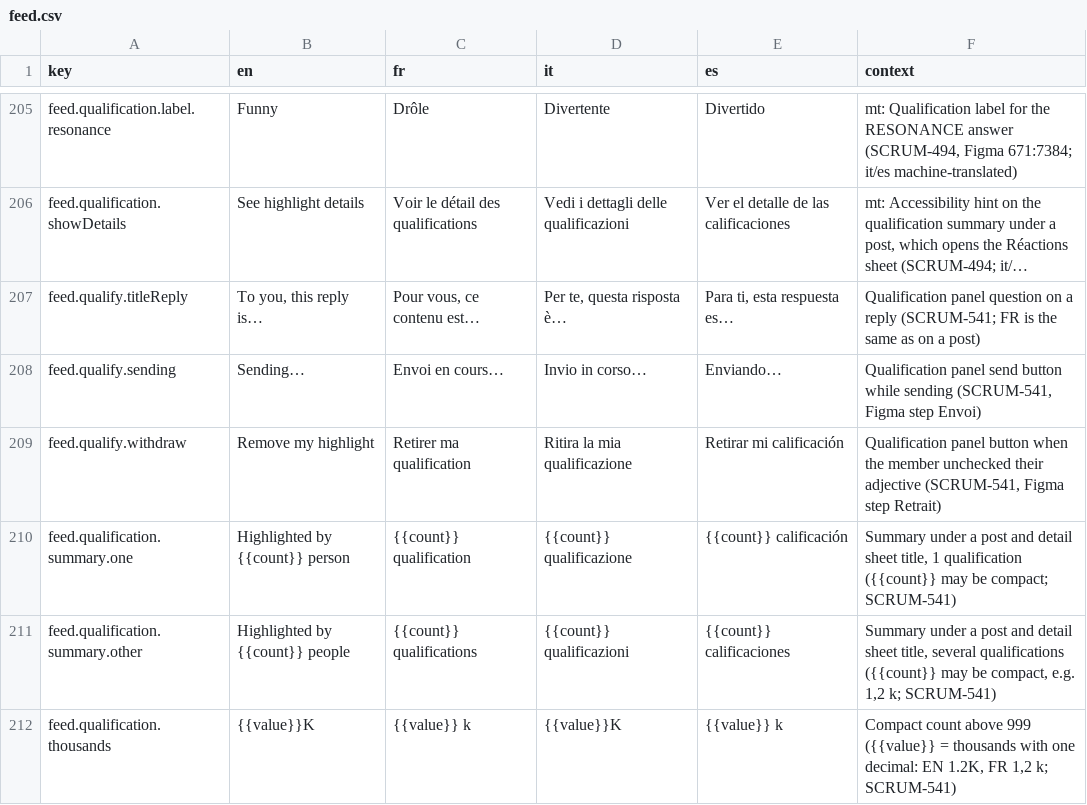
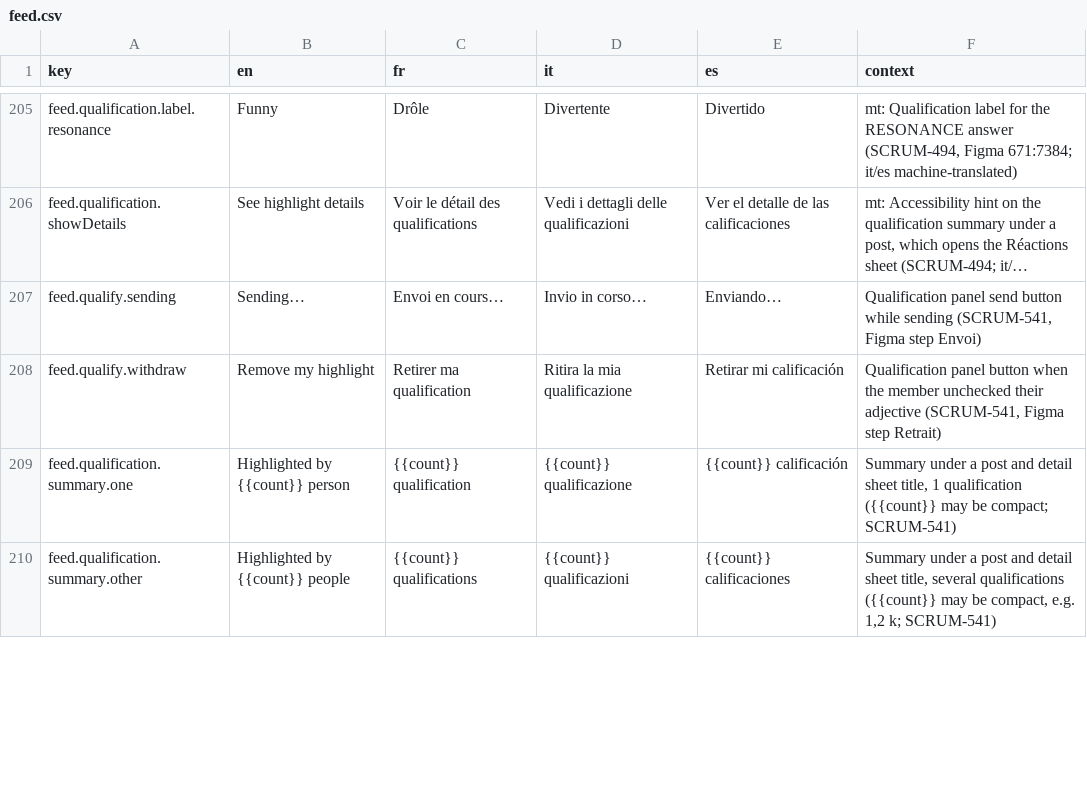
Before and after one commit to RepublikeIO/republike-tech, a CSV file: native/i18n/feed.csv, drawn as a sheet; only a part is shown, gaps mark what is left out; long unchanged cells end in …; removed rows and columns are numbered as before the commit, all else as after; the diff covers the shown part only; the diff names each change by its address in the sheet, - before the commit and + after, or states it on an @@ line.

Commit message:
i18n: align qualification keys and texts with the Android strings (SCRUM-541, SCRUM-539, SCRUM-543)
- Android-named keys: feed.qualify.title_reply, feed.qualification.count_thousands/_millions,
  feed.qualification.total.{one,many,other}, notifications.qualification.<type>,
  notifications.qualification.grouped_<type>.{one,many,other}, notifications.desc.qualification
- Same FR/EN/IT/ES values as the Android resources (position heading, empty states, FAQ summary)

```diff
--- a/native/i18n/feed.csv
+++ b/native/i18n/feed.csv
-row 207: feed.qualify.titleReply | To you, this reply is… | Pour vous, ce contenu est… | Per te, questa risposta è… | Para ti, esta respuesta es… | Qualification panel question on a reply (SCRUM-541; FR is the same as on a post)
-row 212: feed.qualification.thousands | {{value}}K | {{value}} k | {{value}}K | {{value}} k | Compact count above 999 ({{value}} = thousands with one decimal: EN 1.2K, FR 1,2 k; SCRUM-541)
```
Also changed, not shown: 6 added rows and 6 edited cells elsewhere in this file, native/i18n/notifications.csv, native/i18n/settings.csv.
